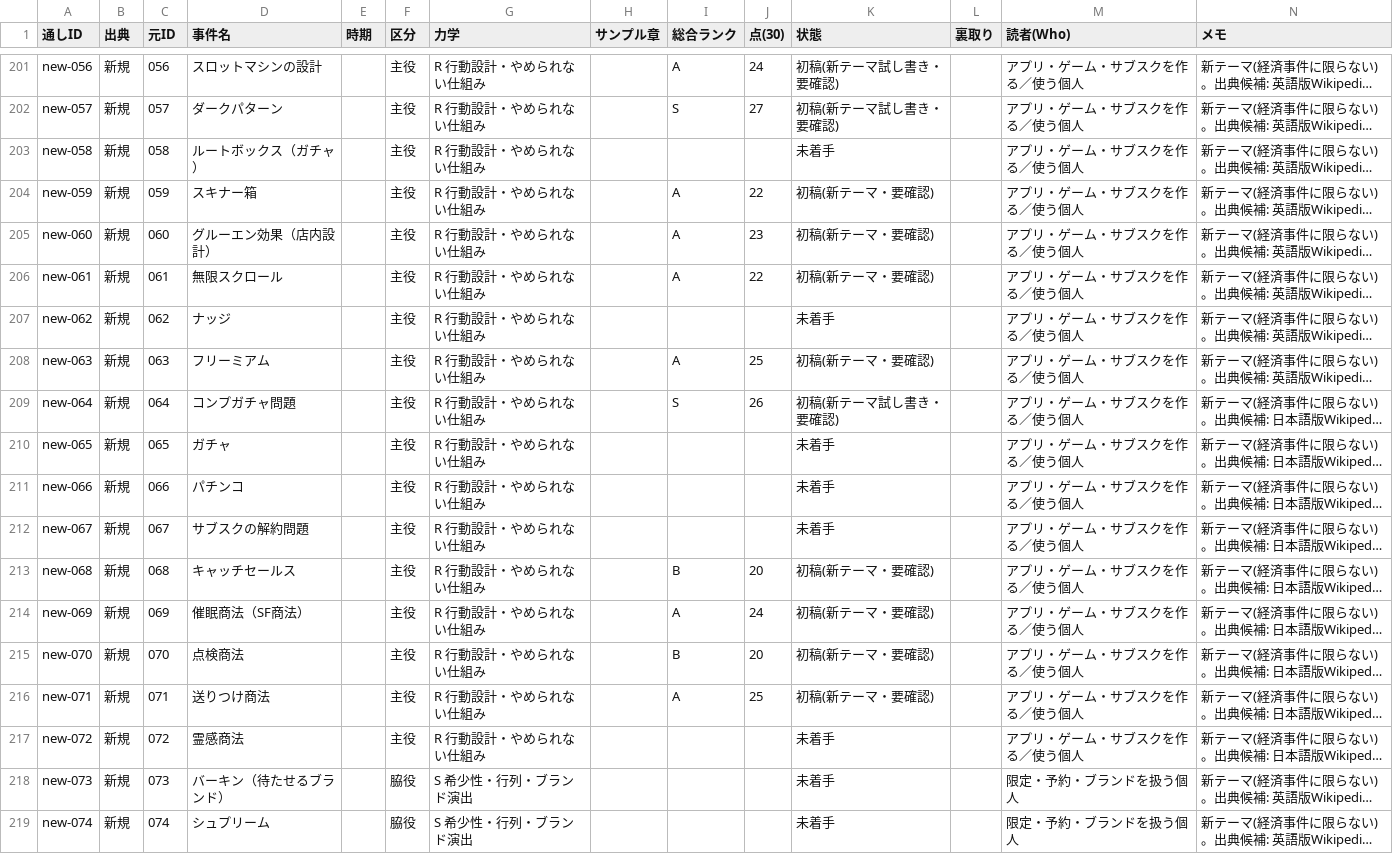
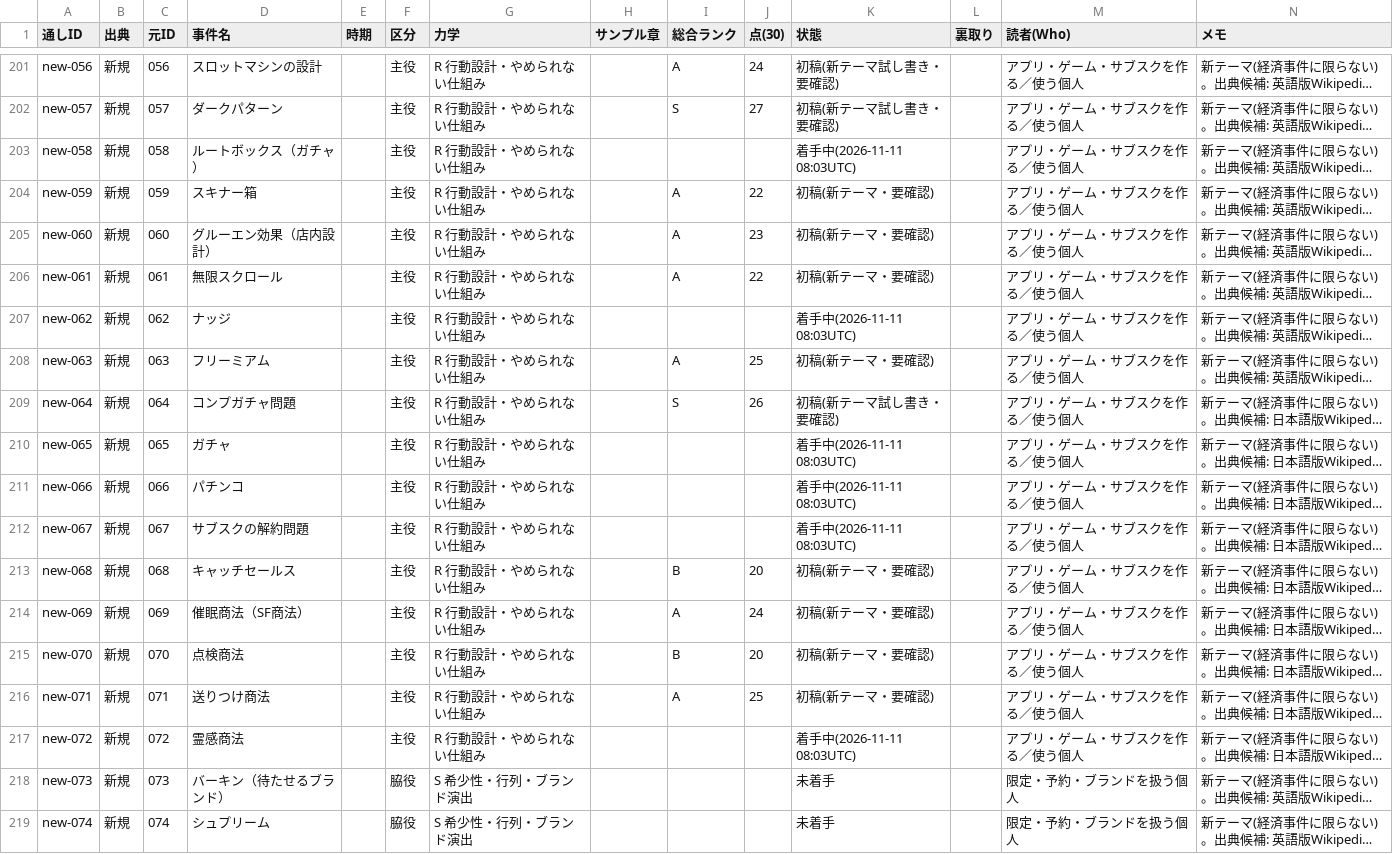
Before and after one commit to rinyan-thai23/saas-tools, a TSV file: 2026-11-10_経済事件コンテンツ/02_進行/事件台帳.tsv, drawn as a sheet; only a part is shown, gaps mark what is left out; long unchanged cells end in …; the diff covers the shown part only; the diff names each change by its address in the sheet, - before the commit and + after, or states it on an @@ line.

```diff
--- a/2026-11-10_経済事件コンテンツ/02_進行/事件台帳.tsv
+++ b/2026-11-10_経済事件コンテンツ/02_進行/事件台帳.tsv
-K203 (状態): 未着手
+K203 (状態): 着手中(2026-11-11 08:03UTC)
-K207 (状態): 未着手
+K207 (状態): 着手中(2026-11-11 08:03UTC)
-K210:K212 (状態): 未着手
+K210:K212 (状態): 着手中(2026-11-11 08:03UTC)
-K217 (状態): 未着手
+K217 (状態): 着手中(2026-11-11 08:03UTC)
```
Also changed, not shown: 4 edited cells elsewhere in this file.
